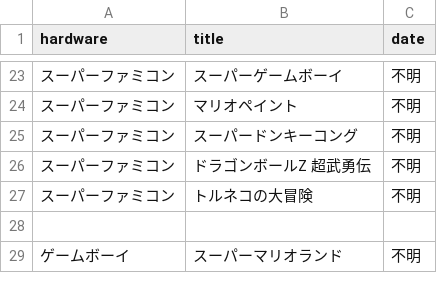
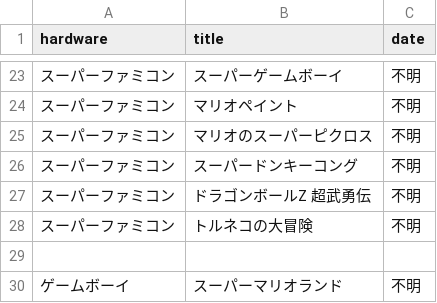
Before and after one commit to yukidama-yoshi/yukidama-yoshi.github.io, a CSV file: gamecollection/softwares.csv, drawn as a sheet; only a part is shown, gaps mark what is left out; the diff names each change by its address in the sheet, - before the commit and + after, or states it on an @@ line.

Commit message:
Update softwares.csv

```diff
--- a/gamecollection/softwares.csv
+++ b/gamecollection/softwares.csv
+row 25: スーパーファミコン | マリオのスーパーピクロス | 不明
```
